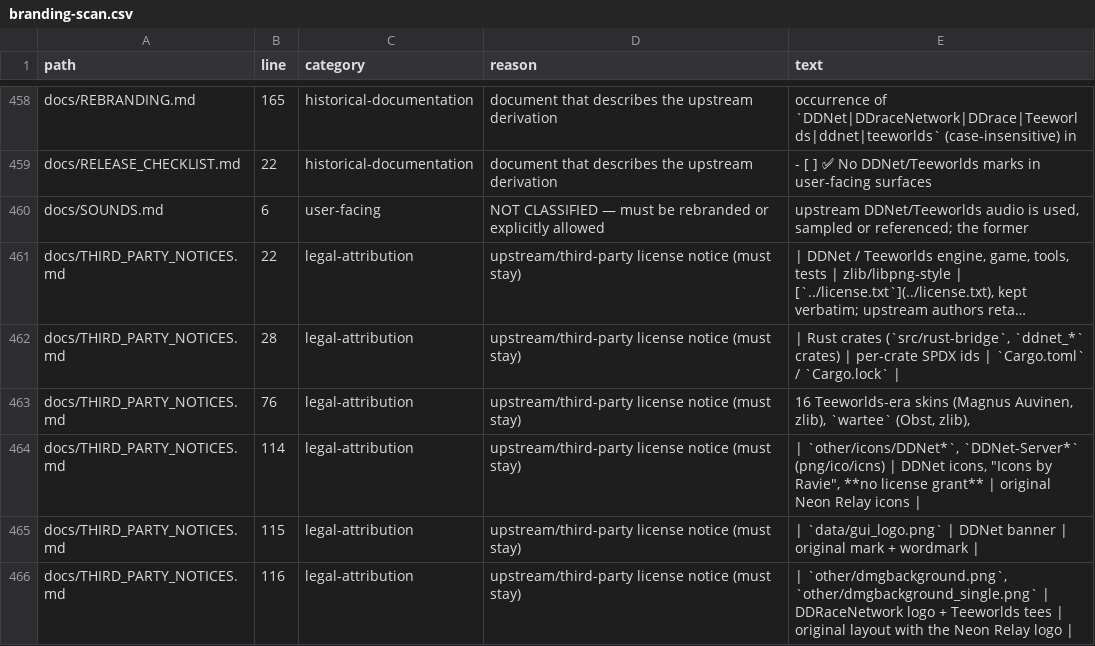
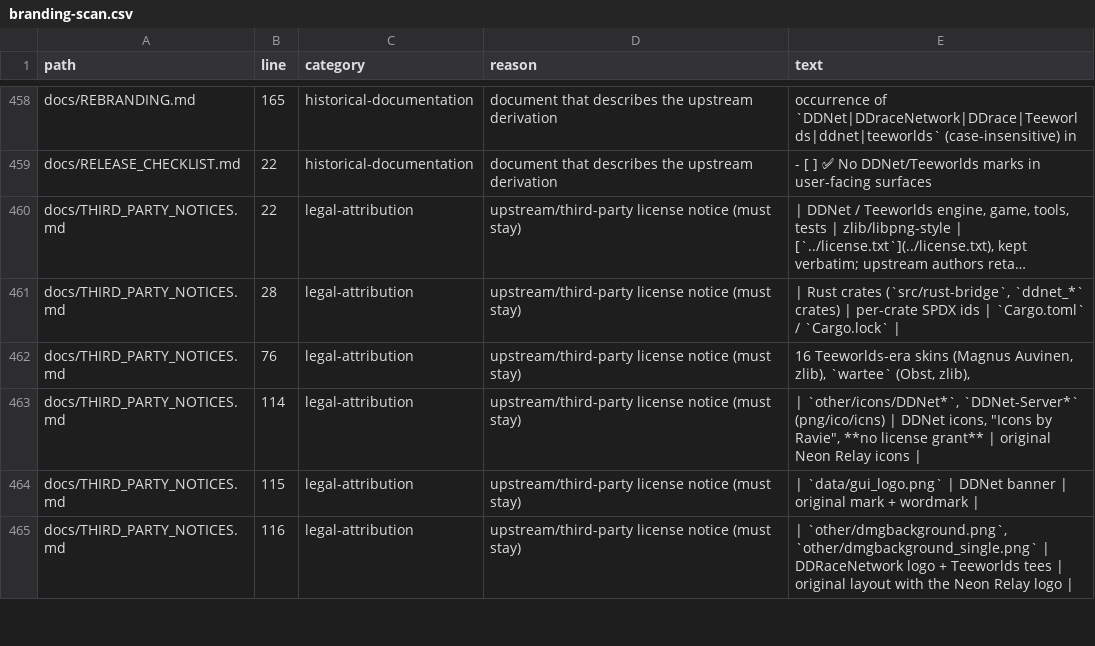
Before and after one commit to Leo88q/neon-relay, a CSV file: docs/branding-scan.csv, drawn as a sheet; only a part is shown, gaps mark what is left out; long unchanged cells end in …; the diff names each change by its address in the sheet, - before the commit and + after, or states it on an @@ line.

Commit message:
fix: remove last brand mention from SOUNDS.md

```diff
--- a/docs/branding-scan.csv
+++ b/docs/branding-scan.csv
-row 460: docs/SOUNDS.md | 6 | user-facing | NOT CLASSIFIED — must be rebranded or explicitly allowed | upstream DDNet/Teeworlds audio is used, sampled or referenced; the former
```
Also changed, not shown: 1 other file.
